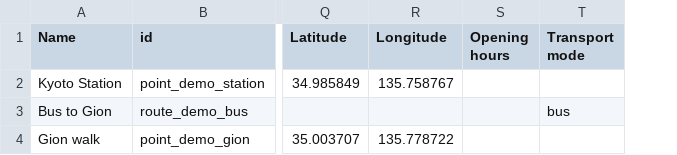
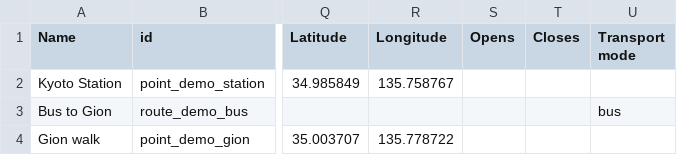
Before and after one commit to ChuppeWorks/travelog-planner, a CSV file: notion/csv/Timeline.csv, drawn as a sheet; only a part is shown, gaps mark what is left out; removed rows and columns are numbered as before the commit, all else as after; the diff names each change by its address in the sheet, - before the commit and + after, or states it on an @@ line.

Commit message:
Add global localization and standardized opening times

```diff
--- a/notion/csv/Timeline.csv
+++ b/notion/csv/Timeline.csv
-column S (Opening hours), empty
+column S (Opens), empty
+column T (Closes), empty
```
Also changed, not shown: 19 other files.
